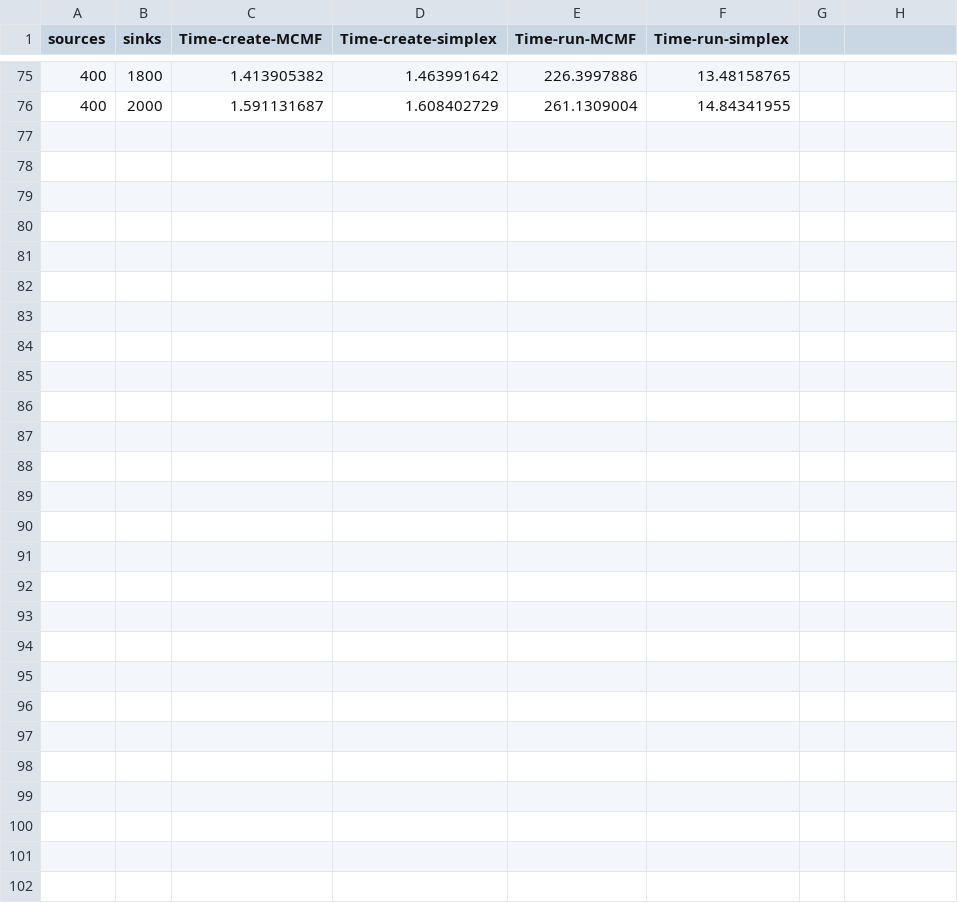
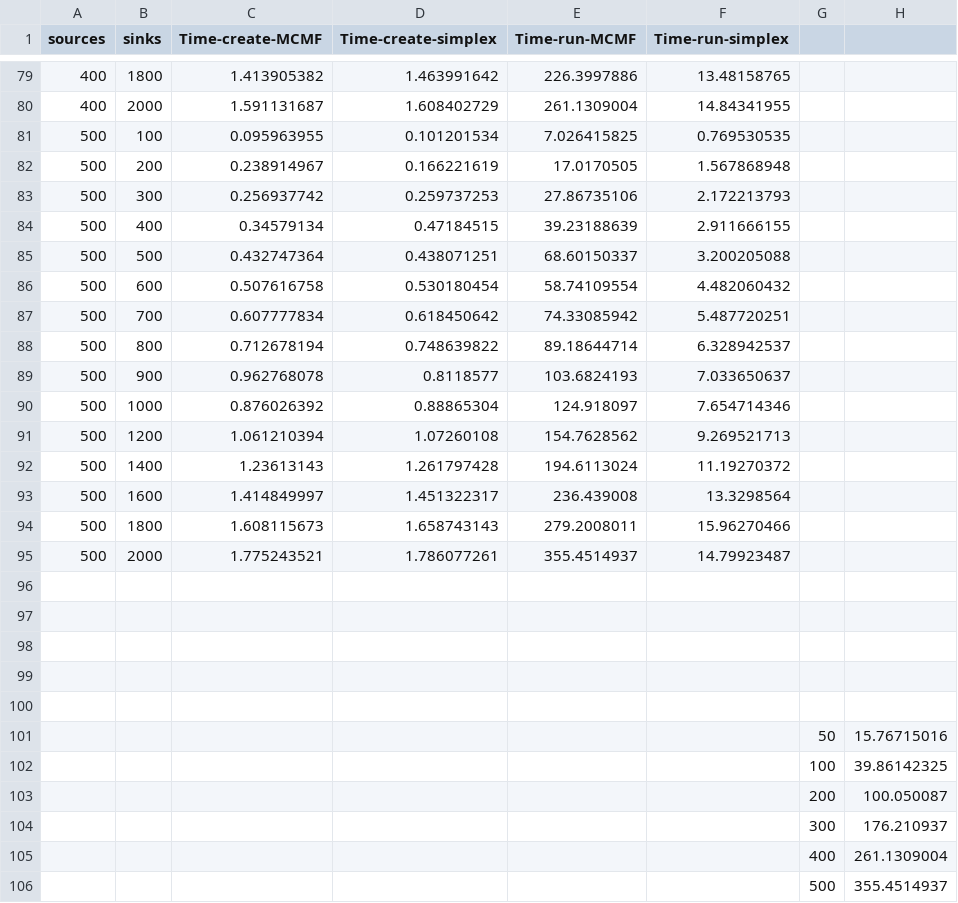
Before and after one commit to anirudhakulkarni/Parallel-MCMF-at-IISc-Research, a CSV file: code/results-python.csv, drawn as a sheet; only a part is shown, gaps mark what is left out; the diff covers the shown part only.

```diff
--- a/code/results-python.csv
+++ b/code/results-python.csv
@@ -76,0 +81,26 @@ sources,sinks,Time-create-MCMF,Time-create-simplex,Time-run-MCMF,Time-run-simple
+500,100,0.095963955,0.101201534,7.026415825,0.769530535,,
+500,200,0.238914967,0.166221619,17.0170505,1.567868948,,
+500,300,0.256937742,0.259737253,27.86735106,2.172213793,,
+500,400,0.34579134,0.47184515,39.23188639,2.911666155,,
+500,500,0.432747364,0.438071251,68.60150337,3.200205088,,
+500,600,0.507616758,0.530180454,58.74109554,4.482060432,,
+500,700,0.607777834,0.618450642,74.33085942,5.487720251,,
+500,800,0.712678194,0.748639822,89.18644714,6.328942537,,
+500,900,0.962768078,0.8118577,103.6824193,7.033650637,,
+500,1000,0.876026392,0.88865304,124.918097,7.654714346,,
+500,1200,1.061210394,1.07260108,154.7628562,9.269521713,,
+500,1400,1.23613143,1.261797428,194.6113024,11.19270372,,
+500,1600,1.414849997,1.451322317,236.439008,13.3298564,,
+500,1800,1.608115673,1.658743143,279.2008011,15.96270466,,
+500,2000,1.775243521,1.786077261,355.4514937,14.79923487,,
+,,,,,,,
+,,,,,,,
+,,,,,,,
+,,,,,,,
+,,,,,,,
+,,,,,,50,15.76715016
+,,,,,,100,39.86142325
+,,,,,,200,100.050087
+,,,,,,300,176.210937
+,,,,,,400,261.1309004
+,,,,,,500,355.4514937
```
Also changed, not shown: 4 added rows elsewhere in this file, 12 other files.
